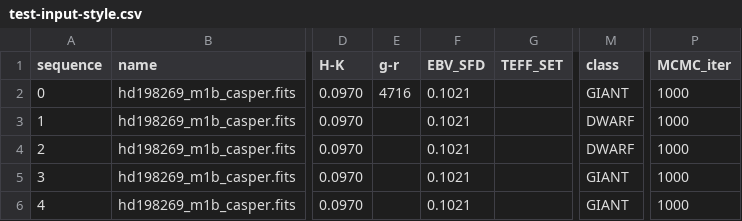
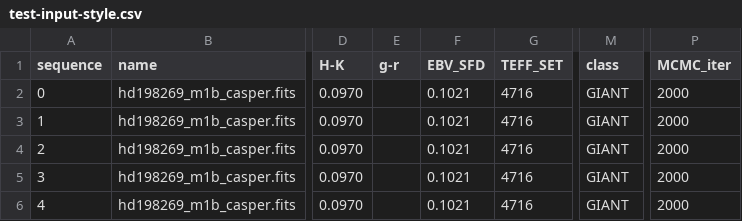
Before and after one commit to jinmiyoon/CASPER, a CSV file: inputs/params/test-input-style.csv, drawn as a sheet; only a part is shown, gaps mark what is left out; the diff names each change by its address in the sheet, - before the commit and + after, or states it on an @@ line.

Commit message:
finetuning mcmc

```diff
--- a/inputs/params/test-input-style.csv
+++ b/inputs/params/test-input-style.csv
-E2 (g-r): 4716
+E2 (g-r): (empty)
-G2:G6 (TEFF_SET): (empty)
+G2:G6 (TEFF_SET): 4716
-P2:P6 (MCMC_iter): 1000
+P2:P6 (MCMC_iter): 2000
-M3:M4 (class): DWARF
+M3:M4 (class): GIANT
```
Also changed, not shown: 9 other files.
